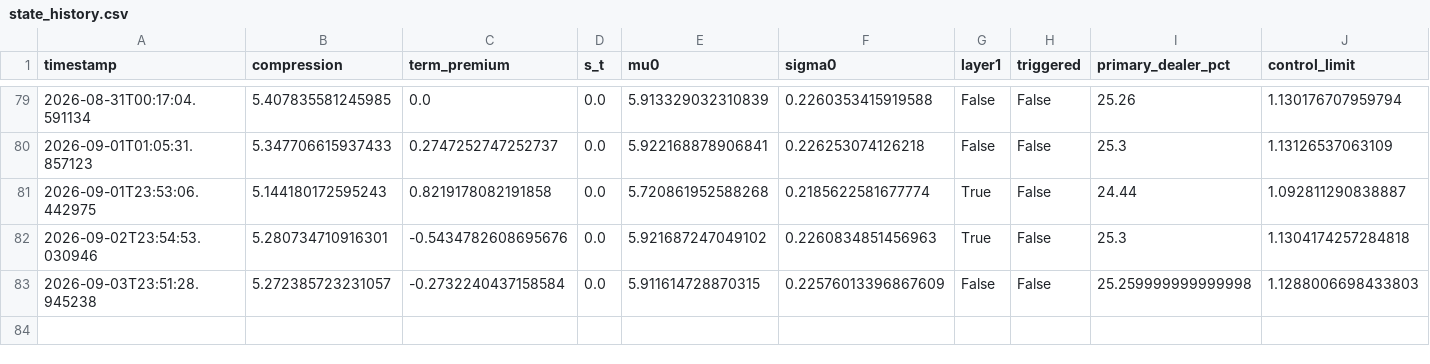
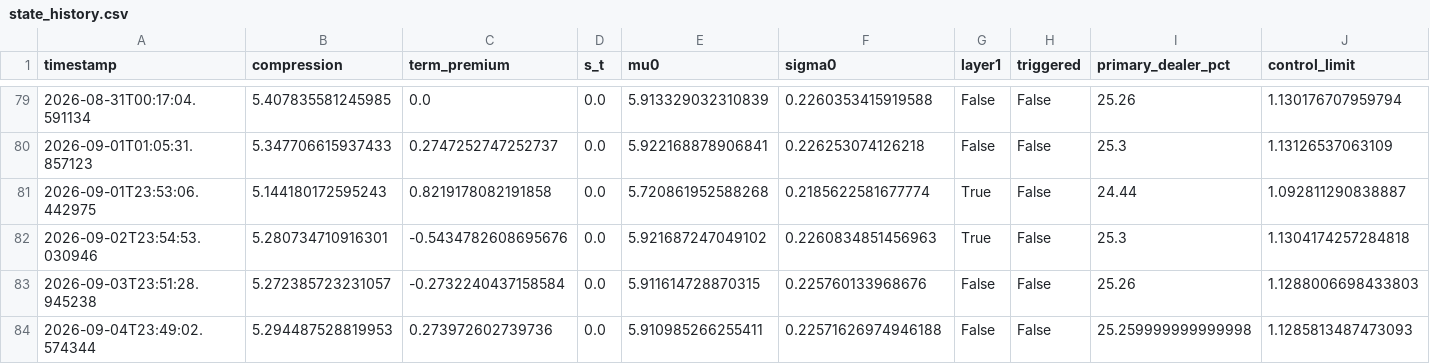
Before and after one commit to 3042183602-prog/us-regime-monitor, a CSV file: state_history.csv, drawn as a sheet; only a part is shown, gaps mark what is left out.

```diff
--- a/state_history.csv
+++ b/state_history.csv
@@ -82,2 +82,3 @@ timestamp,compression,term_premium,s_t,mu0,sigma0,layer1,triggered,primary_deale
 2026-09-02T23:54:53.030946,5.280734710916301,-0.5434782608695676,0.0,5.921687247049102,0.2260834851456963,True,False,25.3,1.1304174257284818
-2026-09-03T23:51:28.945238,5.272385723231057,-0.2732240437158584,0.0,5.911614728870315,0.22576013396867609,False,False,25.259999999999998,1.1288006698433803
+2026-09-03T23:51:28.945238,5.272385723231057,-0.2732240437158584,0.0,5.911614728870315,0.225760133968676,False,False,25.26,1.1288006698433803
+2026-09-04T23:49:02.574344,5.294487528819953,0.273972602739736,0.0,5.910985266255411,0.22571626974946188,False,False,25.259999999999998,1.1285813487473093
```
Also changed, not shown: 1 other file.
